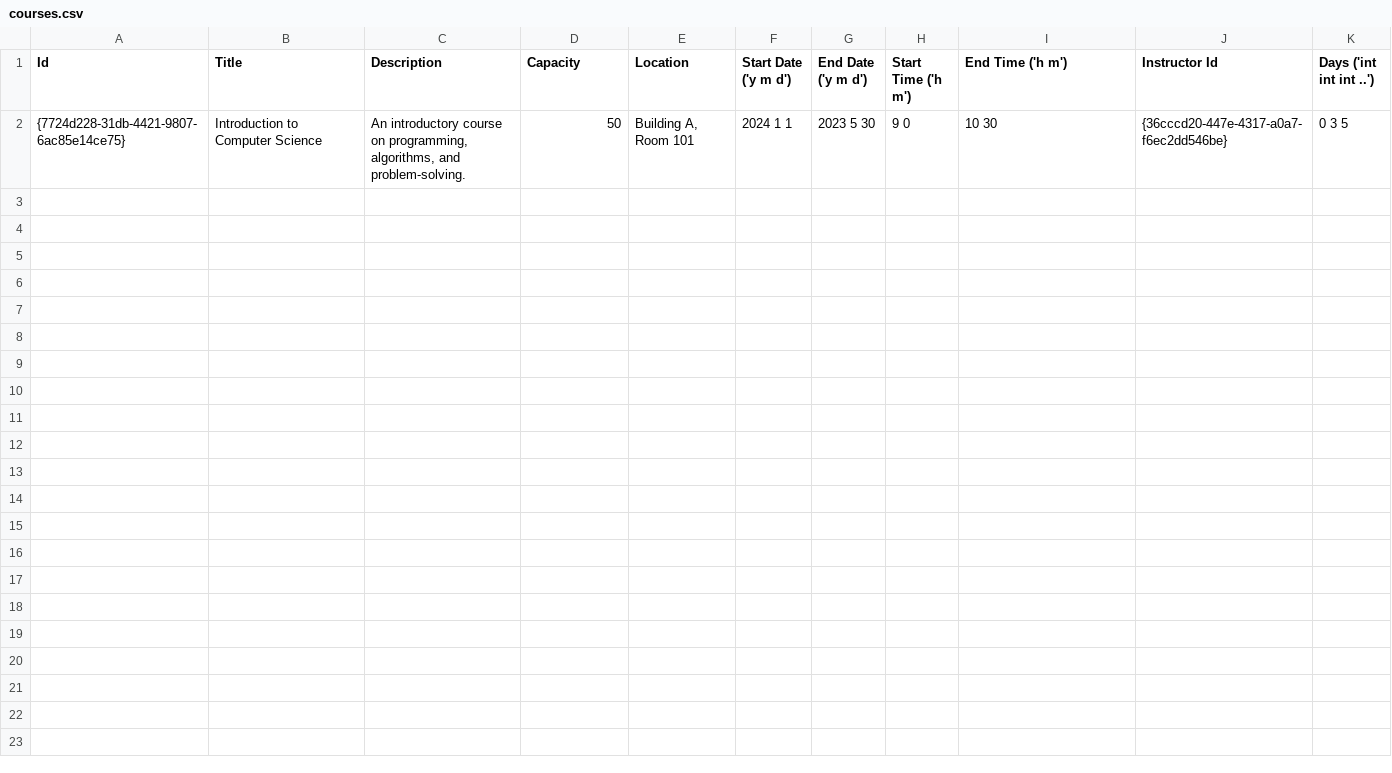
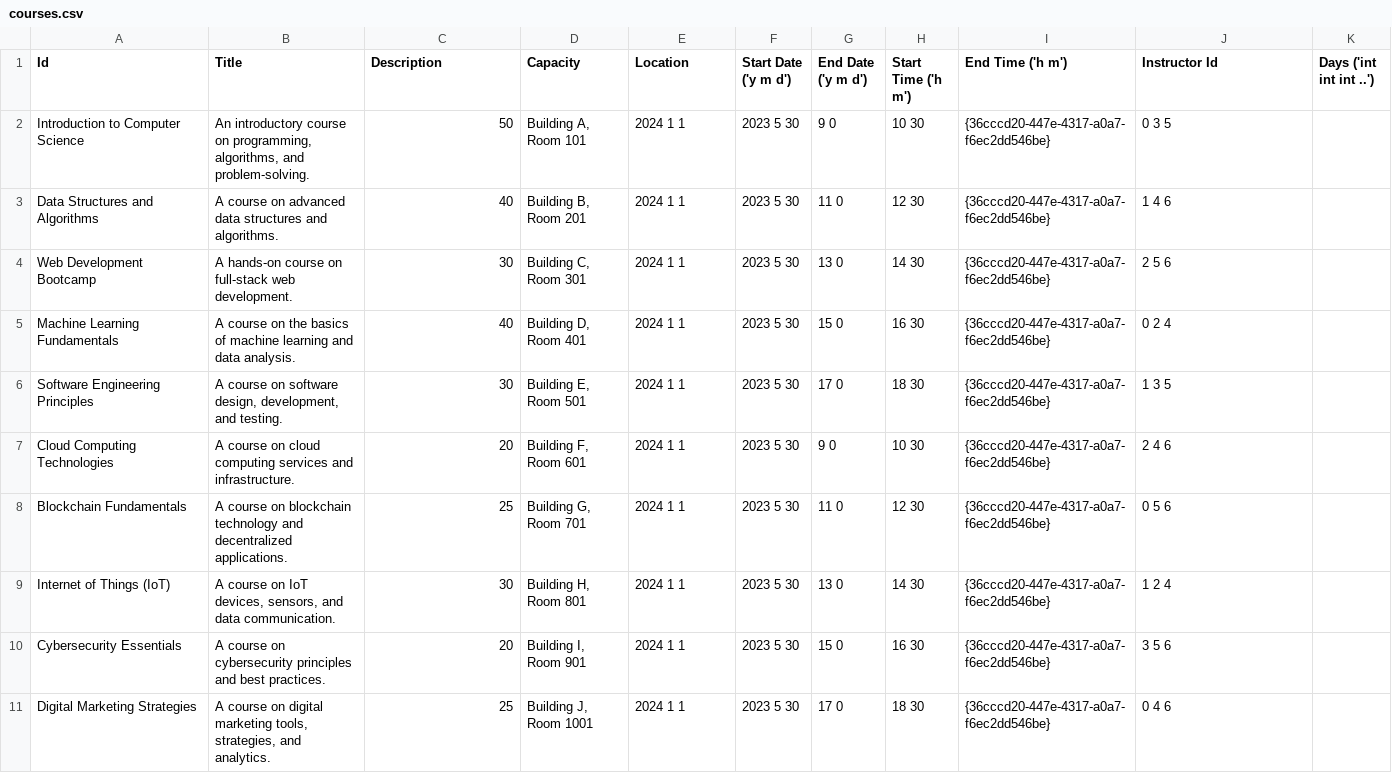
Before and after one commit to Dalia0Hassan/AUC-UCMS, a CSV file: courses.csv, drawn as a sheet.

```diff
--- a/courses.csv
+++ b/courses.csv
@@ -1,2 +1,11 @@
 Id, Title,Description,Capacity,Location,Start Date ('y m d'),End Date ('y m d'),Start Time ('h m'),End Time ('h m'), Instructor Id, Days ('int int int ..')
-{7724d228-31db-4421-9807-6ac85e14ce75},"Introduction to Computer Science","An introductory course on programming, algorithms, and problem-solving.",50,"Building A, Room 101","2024 1 1","2023 5 30","9 0","10 30",{36cccd20-447e-4317-a0a7-f6ec2dd546be}, "0 3 5"
+"Introduction to Computer Science","An introductory course on programming, algorithms, and problem-solving.",50,"Building A, Room 101","2024 1 1","2023 5 30","9 0","10 30",{36cccd20-447e-4317-a0a7-f6ec2dd546be}, "0 3 5"
+"Data Structures and Algorithms","A course on advanced data structures and algorithms.","40","Building B, Room 201","2024 1 1","2023 5 30","11 0","12 30",{36cccd20-447e-4317-a0a7-f6ec2dd546be}, "1 4 6"
+"Web Development Bootcamp","A hands-on course on full-stack web development.","30","Building C, Room 301","2024 1 1","2023 5 30","13 0","14 30",{36cccd20-447e-4317-a0a7-f6ec2dd546be}, "2 5 6"
+"Machine Learning Fundamentals","A course on the basics of machine learning and data analysis.","40","Building D, Room 401","2024 1 1","2023 5 30","15 0","16 30",{36cccd20-447e-4317-a0a7-f6ec2dd546be}, "0 2 4"
+"Software Engineering Principles","A course on software design, development, and testing.","30","Building E, Room 501","2024 1 1","2023 5 30","17 0","18 30",{36cccd20-447e-4317-a0a7-f6ec2dd546be}, "1 3 5"
+"Cloud Computing Technologies","A course on cloud computing services and infrastructure.","20","Building F, Room 601","2024 1 1","2023 5 30","9 0","10 30",{36cccd20-447e-4317-a0a7-f6ec2dd546be}, "2 4 6"
+"Blockchain Fundamentals","A course on blockchain technology and decentralized applications.","25","Building G, Room 701","2024 1 1","2023 5 30","11 0","12 30",{36cccd20-447e-4317-a0a7-f6ec2dd546be}, "0 5 6"
+"Internet of Things (IoT)","A course on IoT devices, sensors, and data communication.","30","Building H, Room 801","2024 1 1","2023 5 30","13 0","14 30",{36cccd20-447e-4317-a0a7-f6ec2dd546be}, "1 2 4"
+"Cybersecurity Essentials","A course on cybersecurity principles and best practices.","20","Building I, Room 901","2024 1 1","2023 5 30","15 0","16 30",{36cccd20-447e-4317-a0a7-f6ec2dd546be}, "3 5 6"
+"Digital Marketing Strategies","A course on digital marketing tools, strategies, and analytics.","25","Building J, Room 1001","2024 1 1","2023 5 30","17 0","18 30",{36cccd20-447e-4317-a0a7-f6ec2dd546be}, "0 4 6"
```
Also changed, not shown: 1 other file.
